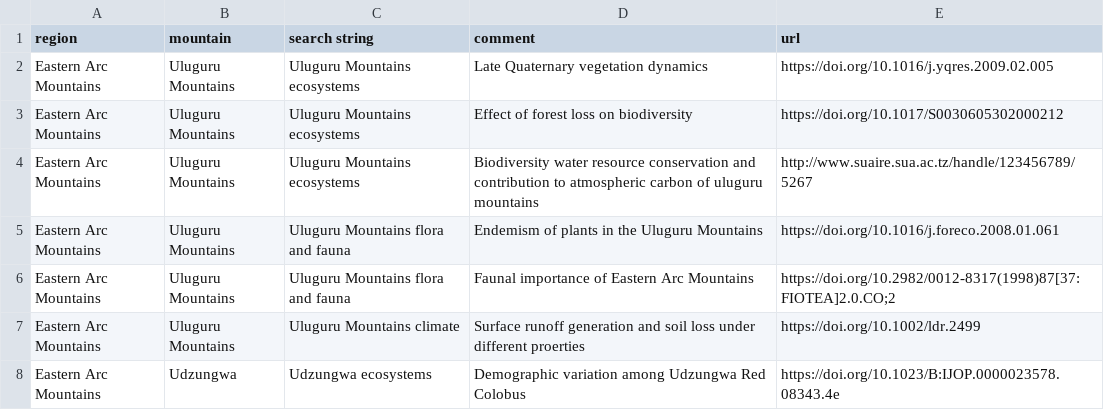
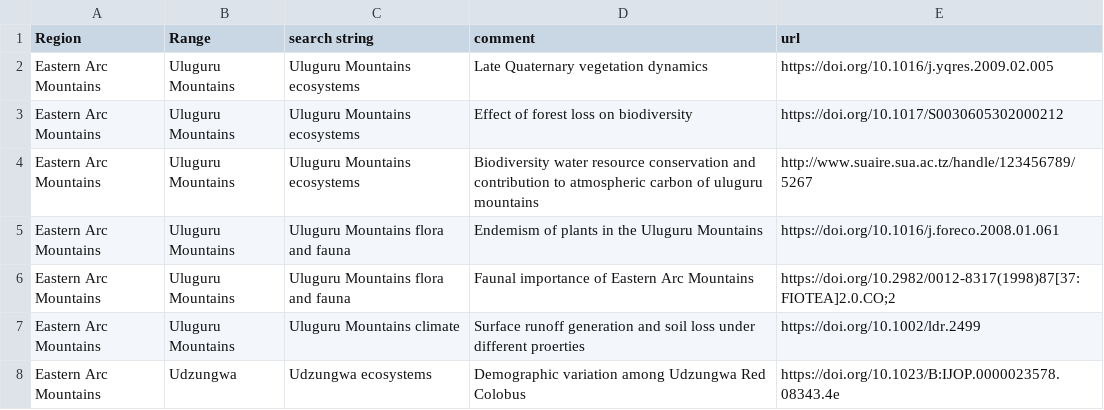
Before and after one commit to jrfep/T6.5-tropical-alpine-model-calibration, a CSV file: tables/references-per-mountain.csv, drawn as a sheet; only a part is shown.

Commit message:
Update references-per-mountain.csv

```diff
--- a/tables/references-per-mountain.csv
+++ b/tables/references-per-mountain.csv
@@ -1,2 +1,2 @@
-region, mountain, search string, comment, url
+Region, Range, search string, comment, url
 Eastern Arc Mountains, Uluguru Mountains,"Uluguru Mountains ecosystems", Late Quaternary vegetation dynamics, https://doi.org/10.1016/j.yqres.2009.02.005
```
